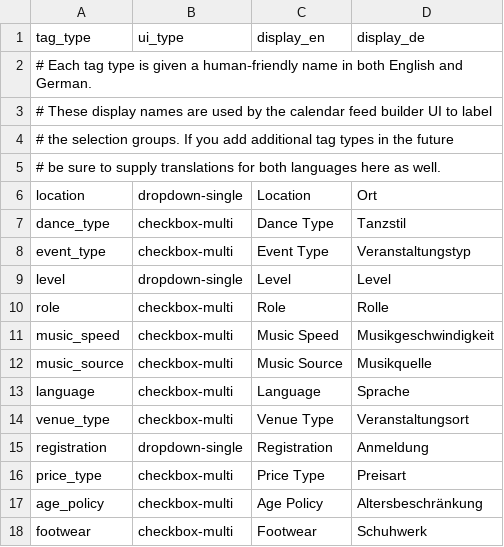
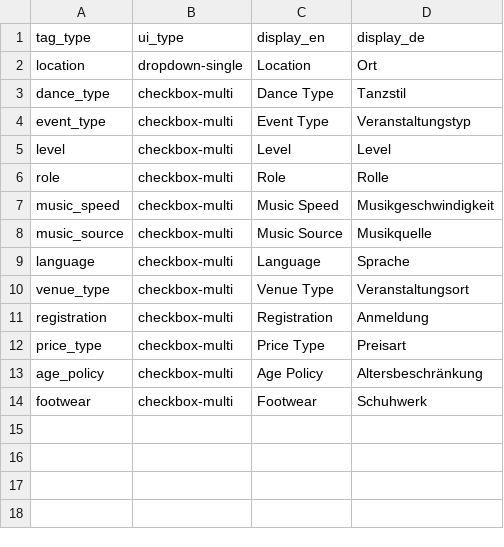
Before and after one commit to AIDevBody/find-me-dance, a CSV file: tags/ui/tags_ui.csv, drawn as a sheet.

Commit message:
updating tag UIs

```diff
--- a/tags/ui/tags_ui.csv
+++ b/tags/ui/tags_ui.csv
@@ -1,6 +1,2 @@
 tag_type,ui_type,display_en,display_de
-# Each tag type is given a human‑friendly name in both English and German.
-# These display names are used by the calendar feed builder UI to label
-# the selection groups.  If you add additional tag types in the future,
-# be sure to supply translations for both languages here as well.
 location,dropdown-single,Location,Ort
@@ -8,3 +4,3 @@ dance_type,checkbox-multi,Dance Type,Tanzstil
 event_type,checkbox-multi,Event Type,Veranstaltungstyp
-level,dropdown-single,Level,Level
+level,checkbox-multi,Level,Level
 role,checkbox-multi,Role,Rolle
@@ -14,3 +10,3 @@ language,checkbox-multi,Language,Sprache
 venue_type,checkbox-multi,Venue Type,Veranstaltungsort
-registration,dropdown-single,Registration,Anmeldung
+registration,checkbox-multi,Registration,Anmeldung
 price_type,checkbox-multi,Price Type,Preisart
```
